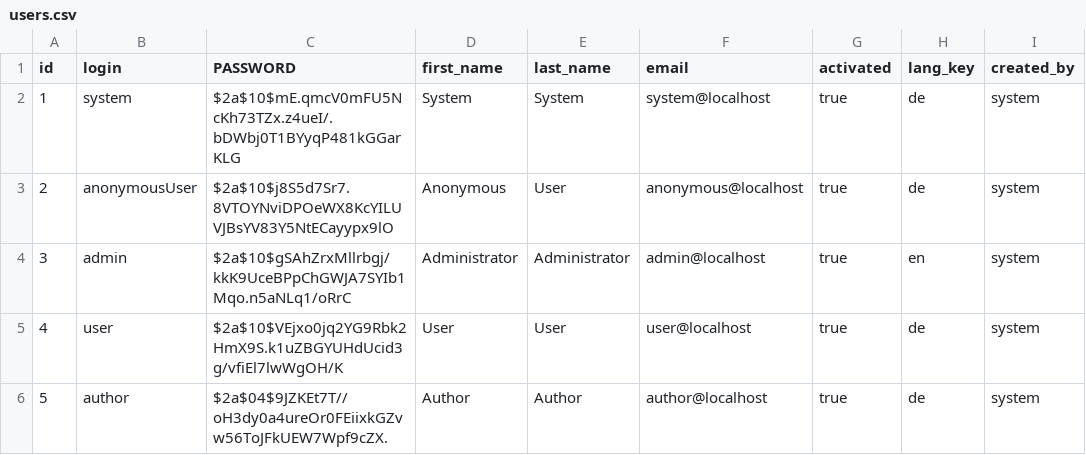
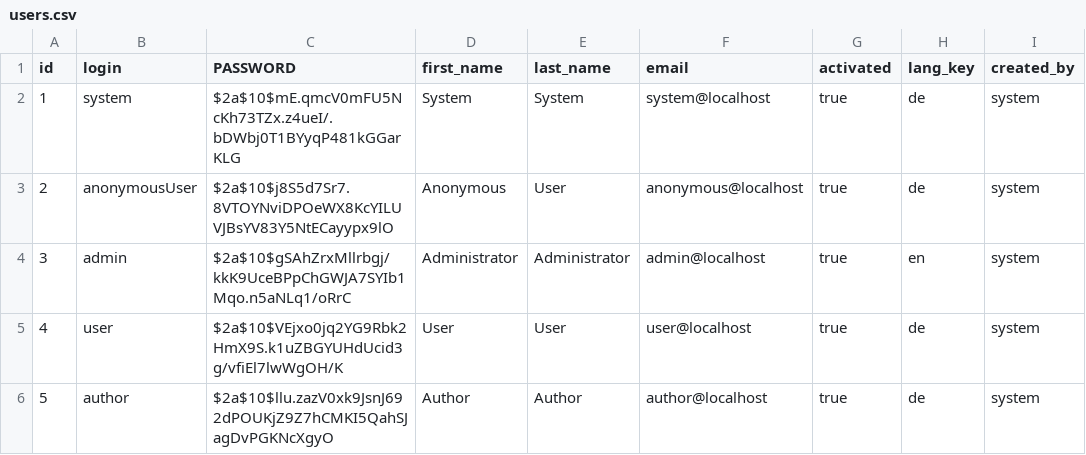
Before and after one commit to MrPerfekt/Musik, a CSV file: src/main/resources/config/liquibase/users.csv, drawn as a sheet.

```diff
--- a/src/main/resources/config/liquibase/users.csv
+++ b/src/main/resources/config/liquibase/users.csv
@@ -5,2 +5,2 @@ id;login;PASSWORD;first_name;last_name;email;activated;lang_key;created_by
 4;user;$2a$10$VEjxo0jq2YG9Rbk2HmX9S.k1uZBGYUHdUcid3g/vfiEl7lwWgOH/K;User;User;user@localhost;true;de;system
-5;author;$2a$04$9JZKEt7T//oH3dy0a4ureOr0FEiixkGZvw56ToJFkUEW7Wpf9cZX.;Author;Author;author@localhost;true;de;system
+5;author;$2a$10$llu.zazV0xk9JsnJ692dPOUKjZ9Z7hCMKI5QahSJagDvPGKNcXgyO;Author;Author;author@localhost;true;de;system
```
Also changed, not shown: 40 other files.
